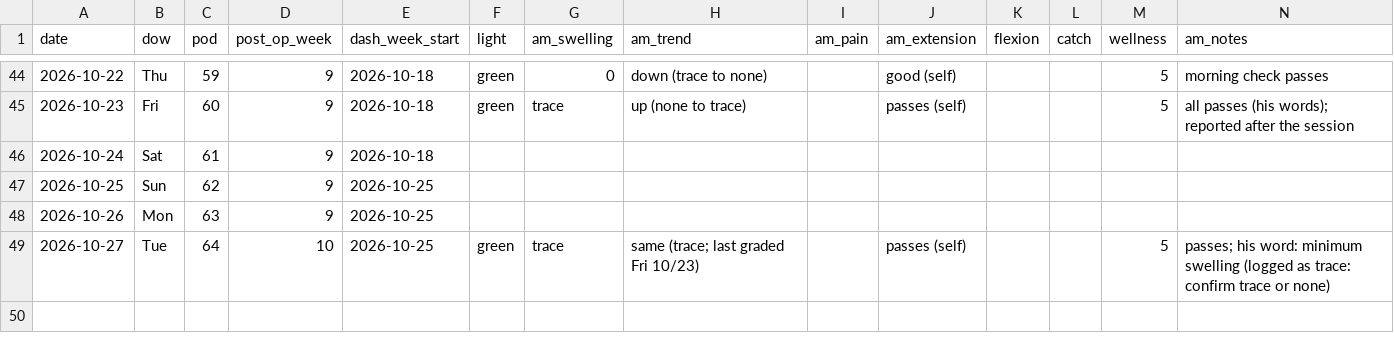
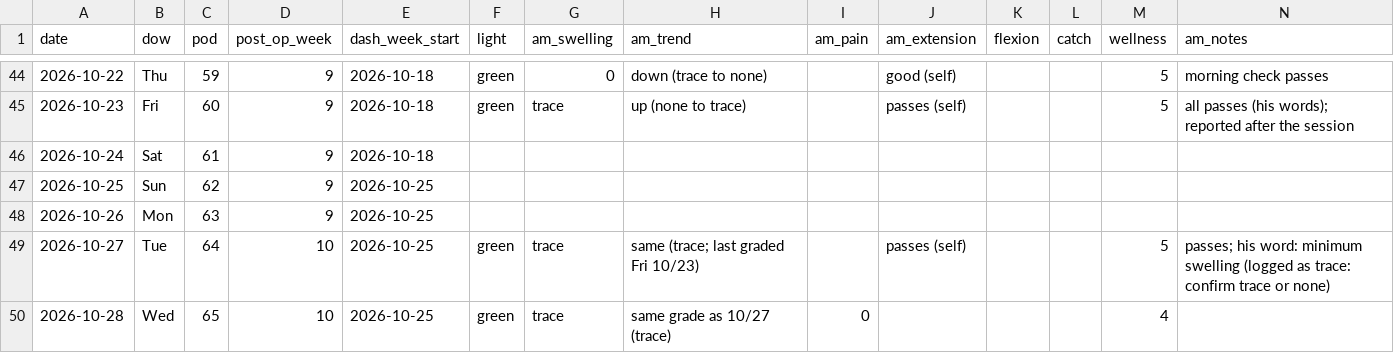
Before and after one commit to bro2jo/leyenda, a CSV file: real/logs/daily_log.csv, drawn as a sheet; only a part is shown, gaps mark what is left out; rows hold the shown columns only; the diff names each change by its address in the sheet, - before the commit and + after, or states it on an @@ line.

```diff
--- a/real/logs/daily_log.csv
+++ b/real/logs/daily_log.csv
+row 50: 2026-10-28 | Wed | 65 | 10 | 2026-10-25 | green | trace | same grade as 10/27 (trace) | 0 |  |  |  | 4
```
Also changed, not shown: engine/deeds.csv, real/logs/food_entries.csv, 8 other files.
